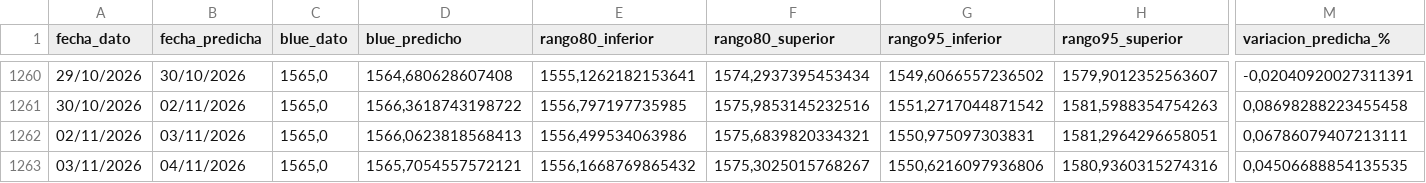
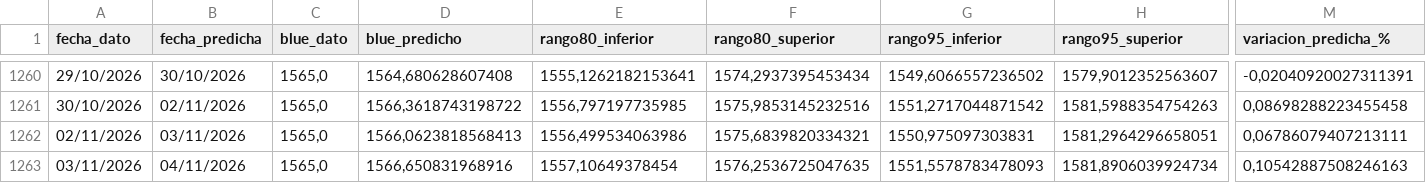
Before and after one commit to deysicamacho/Proyecto-final-IFTS24, a CSV file: data/modelo_h1/predicciones_diarias.csv, drawn as a sheet; only a part is shown, gaps mark what is left out; the diff names each change by its address in the sheet, - before the commit and + after, or states it on an @@ line.

```diff
--- a/data/modelo_h1/predicciones_diarias.csv
+++ b/data/modelo_h1/predicciones_diarias.csv
-D1263 (blue_predicho): 1565,7054557572121
+D1263 (blue_predicho): 1566,650831968916
-E1263 (rango80_inferior): 1556,1668769865432
+E1263 (rango80_inferior): 1557,10649378454
-F1263 (rango80_superior): 1575,3025015768267
+F1263 (rango80_superior): 1576,2536725047635
-G1263 (rango95_inferior): 1550,6216097936806
+G1263 (rango95_inferior): 1551,5578783478093
-H1263 (rango95_superior): 1580,9360315274316
+H1263 (rango95_superior): 1581,8906039924734
-M1263 (variacion_predicha_%): 0,04506688854135535
+M1263 (variacion_predicha_%): 0,10542887508246163
```
Also changed, not shown: data/dataset_dolar_blue.csv, data/diagnostico_dataset.csv, 4 other files.
